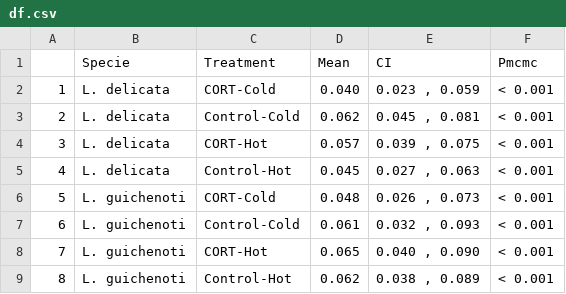
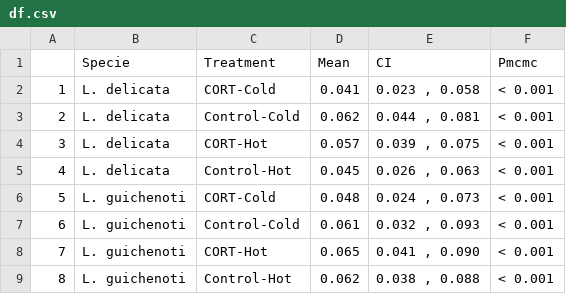
Before and after one commit to Pablo-Recio/CORT_Temp_Behavioural_flexibility, a CSV file: output/Checking/df.csv, drawn as a sheet.

```diff
--- a/output/Checking/df.csv
+++ b/output/Checking/df.csv
@@ -1,9 +1,9 @@
 "","Specie","Treatment","Mean","CI","Pmcmc"
-"1","L. delicata","CORT-Cold","0.040","0.023 , 0.059","< 0.001"
-"2","L. delicata","Control-Cold","0.062","0.045 , 0.081","< 0.001"
+"1","L. delicata","CORT-Cold","0.041","0.023 , 0.058","< 0.001"
+"2","L. delicata","Control-Cold","0.062","0.044 , 0.081","< 0.001"
 "3","L. delicata","CORT-Hot","0.057","0.039 , 0.075","< 0.001"
-"4","L. delicata","Control-Hot","0.045","0.027 , 0.063","< 0.001"
-"5","L. guichenoti","CORT-Cold","0.048","0.026 , 0.073","< 0.001"
+"4","L. delicata","Control-Hot","0.045","0.026 , 0.063","< 0.001"
+"5","L. guichenoti","CORT-Cold","0.048","0.024 , 0.073","< 0.001"
 "6","L. guichenoti","Control-Cold","0.061","0.032 , 0.093","< 0.001"
-"7","L. guichenoti","CORT-Hot","0.065","0.040 , 0.090","< 0.001"
-"8","L. guichenoti","Control-Hot","0.062","0.038 , 0.089","< 0.001"
+"7","L. guichenoti","CORT-Hot","0.065","0.041 , 0.090","< 0.001"
+"8","L. guichenoti","Control-Hot","0.062","0.038 , 0.088","< 0.001"
```
Also changed, not shown: output/Checking/new_table_data.csv, 5 other files.
